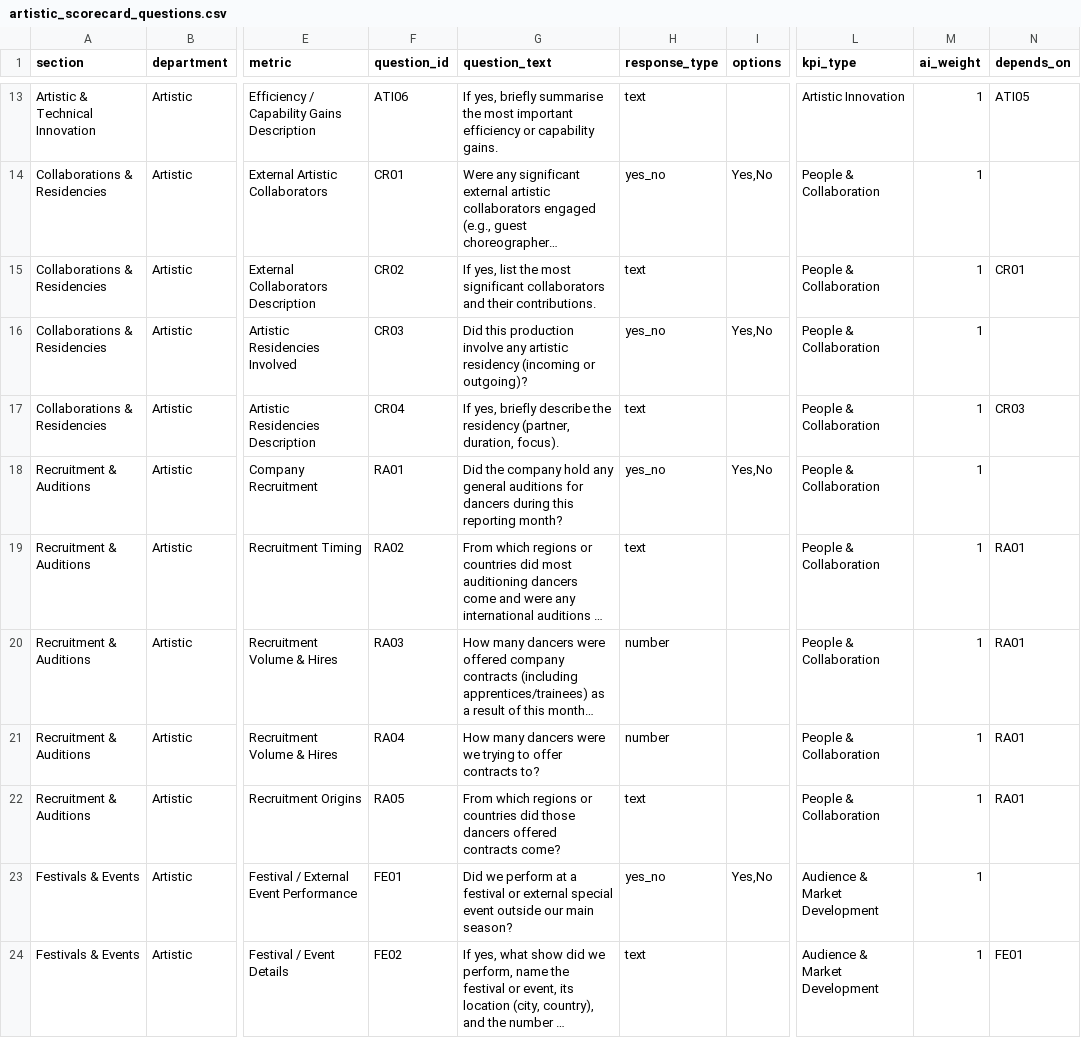
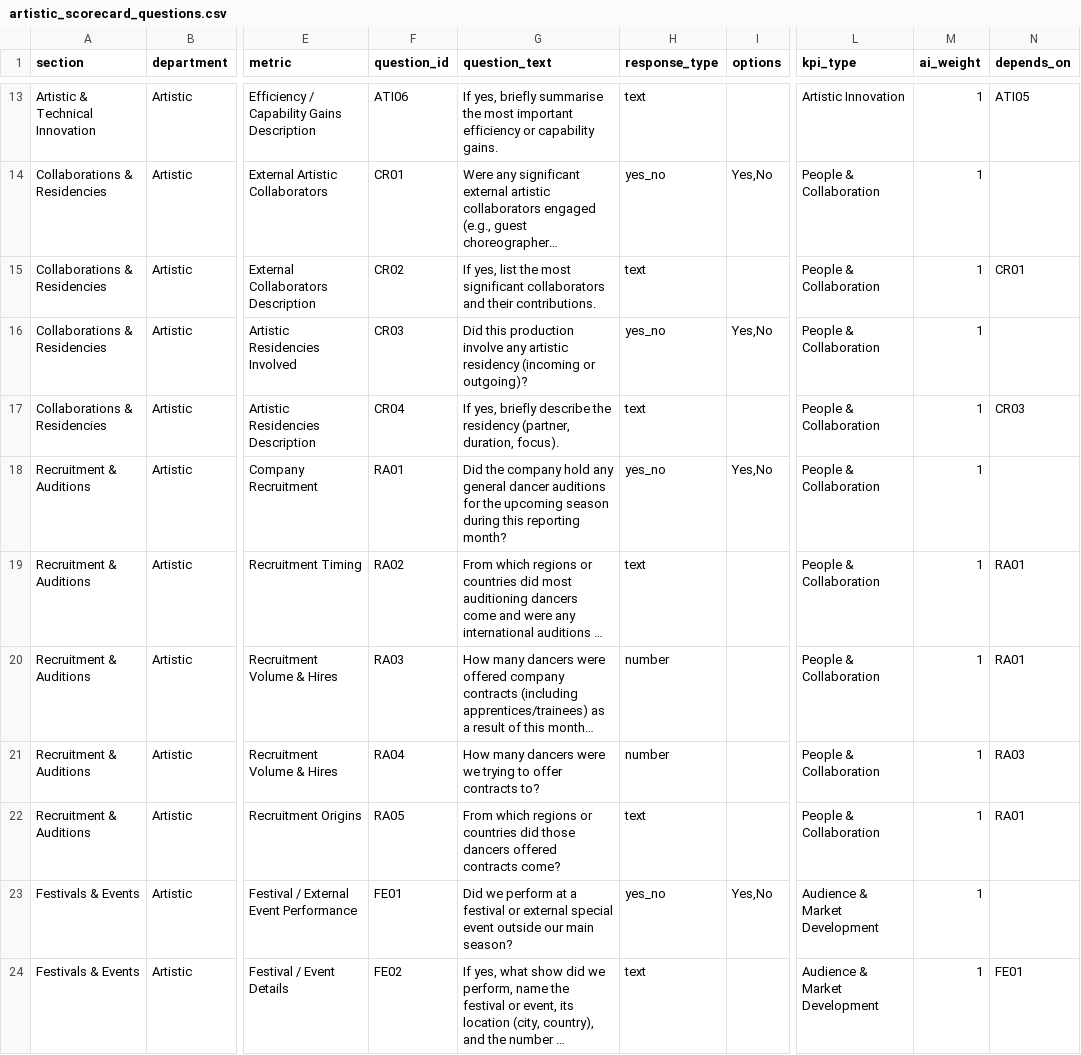
Before and after one commit to chrisrobingeorge-ai/scorecard, a CSV file: data/artistic_scorecard_questions.csv, drawn as a sheet; only a part is shown, gaps mark what is left out; long unchanged cells end in …; the diff names each change by its address in the sheet, - before the commit and + after, or states it on an @@ line.

Commit message:
Update recruitment questions in scorecard CSV

```diff
--- a/data/artistic_scorecard_questions.csv
+++ b/data/artistic_scorecard_questions.csv
-G18 (question_text): …any general auditions for dancers during this…
+G18 (question_text): …any general dancer auditions for the upcoming season during this…
-N21 (depends_on): RA01
+N21 (depends_on): RA03
```
